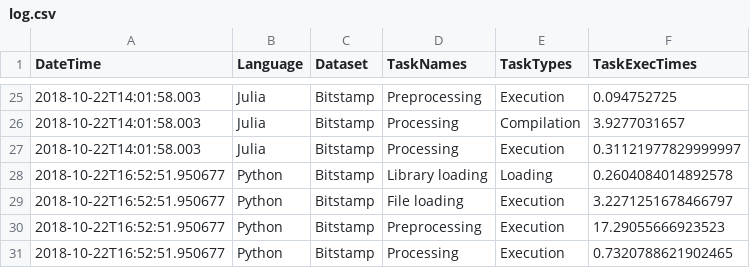
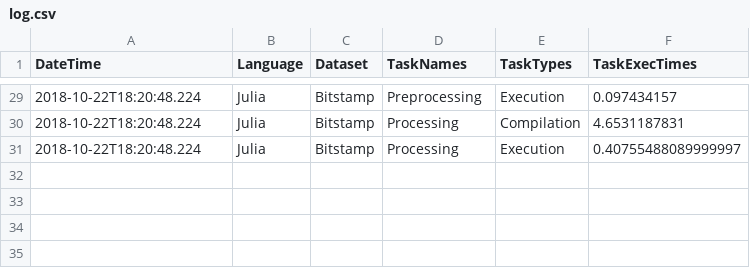
Before and after one commit to RevoltBI/project-julia-meetup, a CSV file: logs/log.csv, drawn as a sheet; only a part is shown, gaps mark what is left out; the diff covers the shown part only.

```diff
--- a/logs/log.csv
+++ b/logs/log.csv
@@ -25,7 +29,3 @@ DateTime,Language,Dataset,TaskNames,TaskTypes,TaskExecTimes
-2018-10-22T14:01:58.003,Julia,Bitstamp,Preprocessing,Execution,0.094752725
-2018-10-22T14:01:58.003,Julia,Bitstamp,Processing,Compilation,3.9277031657
-2018-10-22T14:01:58.003,Julia,Bitstamp,Processing,Execution,0.31121977829999997
-2018-10-22T16:52:51.950677,Python,Bitstamp,Library loading,Loading,0.2604084014892578
-2018-10-22T16:52:51.950677,Python,Bitstamp,File loading,Execution,3.2271251678466797
-2018-10-22T16:52:51.950677,Python,Bitstamp,Preprocessing,Execution,17.29055666923523
-2018-10-22T16:52:51.950677,Python,Bitstamp,Processing,Execution,0.7320788621902465
+2018-10-22T18:20:48.224,Julia,Bitstamp,Preprocessing,Execution,0.097434157
+2018-10-22T18:20:48.224,Julia,Bitstamp,Processing,Compilation,4.6531187831
+2018-10-22T18:20:48.224,Julia,Bitstamp,Processing,Execution,0.40755488089999997
```
Also changed, not shown: 4 added rows and 46 edited cells elsewhere in this file, 15 other files.
